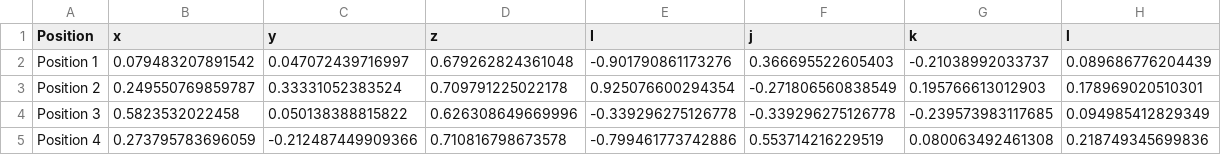
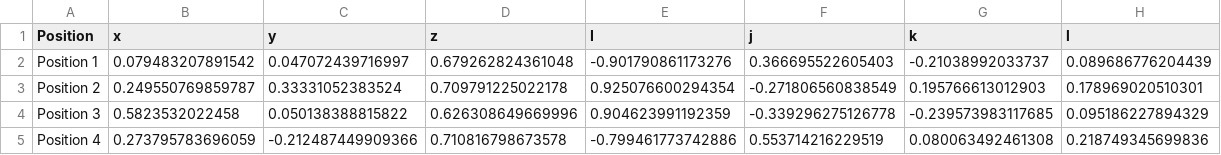
Before and after one commit to junsukha/panda, a CSV file: new_positions.csv, drawn as a sheet.

Commit message:
update position

```diff
--- a/new_positions.csv
+++ b/new_positions.csv
@@ -3,3 +3,3 @@ Position 1,0.079483207891542,0.047072439716997,0.679262824361048,-0.901790861173
 Position 2,0.249550769859787,0.33331052383524,0.709791225022178,0.925076600294354,-0.271806560838549,0.195766613012903,0.178969020510301
-Position 3,0.5823532022458,0.050138388815822,0.626308649669996,-0.339296275126778,-0.339296275126778,-0.239573983117685,0.094985412829349
+Position 3,0.5823532022458,0.050138388815822,0.626308649669996,0.904623991192359,-0.339296275126778,-0.239573983117685,0.095186227894329
 Position 4,0.273795783696059,-0.212487449909366,0.710816798673578,-0.799461773742886,0.553714216229519,0.080063492461308,0.218749345699836
```
Also changed, not shown: 4 other files.
